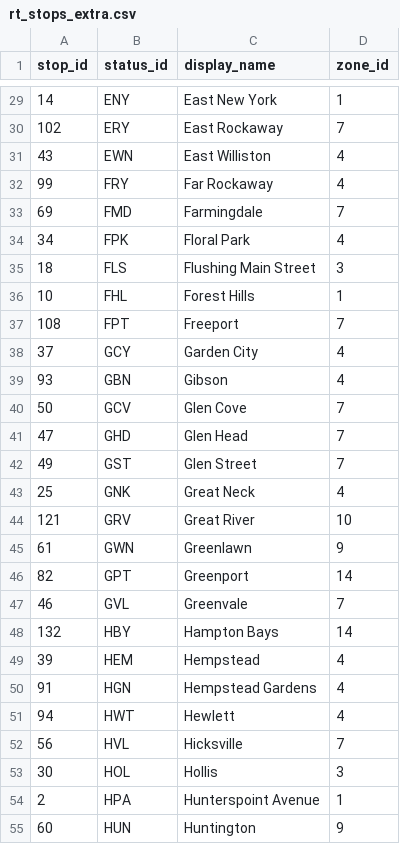
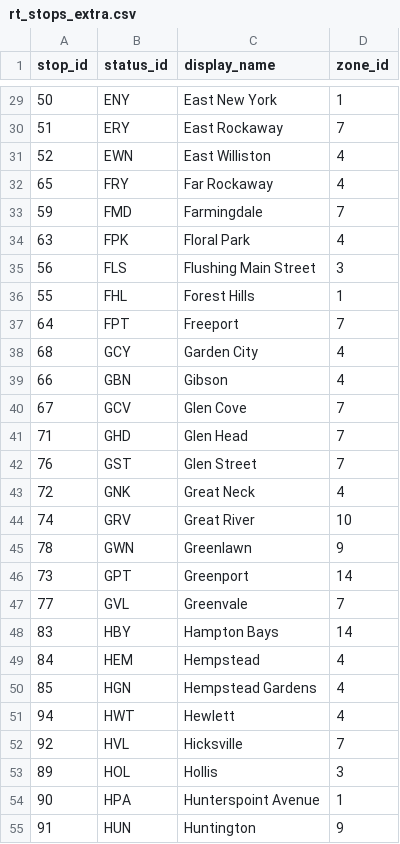
Before and after one commit to right-track/right-track-agency-lirr, a CSV file: db-build/rt/rt_stops_extra.csv, drawn as a sheet; only a part is shown, gaps mark what is left out; the diff covers the shown part only.

```diff
--- a/db-build/rt/rt_stops_extra.csv
+++ b/db-build/rt/rt_stops_extra.csv
@@ -29,27 +29,27 @@ stop_id,status_id,display_name,zone_id
-14,ENY,East New York,1
-102,ERY,East Rockaway,7
-43,EWN,East Williston,4
-99,FRY,Far Rockaway,4
-69,FMD,Farmingdale,7
-34,FPK,Floral Park,4
-18,FLS,Flushing Main Street,3
-10,FHL,Forest Hills,1
-108,FPT,Freeport,7
-37,GCY,Garden City,4
-93,GBN,Gibson,4
-50,GCV,Glen Cove,7
-47,GHD,Glen Head,7
-49,GST,Glen Street,7
-25,GNK,Great Neck,4
-121,GRV,Great River,10
-61,GWN,Greenlawn,9
-82,GPT,Greenport,14
-46,GVL,Greenvale,7
-132,HBY,Hampton Bays,14
-39,HEM,Hempstead,4
-91,HGN,Hempstead Gardens,4
+50,ENY,East New York,1
+51,ERY,East Rockaway,7
+52,EWN,East Williston,4
+65,FRY,Far Rockaway,4
+59,FMD,Farmingdale,7
+63,FPK,Floral Park,4
+56,FLS,Flushing Main Street,3
+55,FHL,Forest Hills,1
+64,FPT,Freeport,7
+68,GCY,Garden City,4
+66,GBN,Gibson,4
+67,GCV,Glen Cove,7
+71,GHD,Glen Head,7
+76,GST,Glen Street,7
+72,GNK,Great Neck,4
+74,GRV,Great River,10
+78,GWN,Greenlawn,9
+73,GPT,Greenport,14
+77,GVL,Greenvale,7
+83,HBY,Hampton Bays,14
+84,HEM,Hempstead,4
+85,HGN,Hempstead Gardens,4
 94,HWT,Hewlett,4
-56,HVL,Hicksville,7
-30,HOL,Hollis,3
-2,HPA,Hunterspoint Avenue,1
-60,HUN,Huntington,9
+92,HVL,Hicksville,7
+89,HOL,Hollis,3
+90,HPA,Hunterspoint Avenue,1
+91,HUN,Huntington,9
```
Also changed, not shown: 96 edited cells elsewhere in this file, db-build/rt/rt_line_graph.csv.
